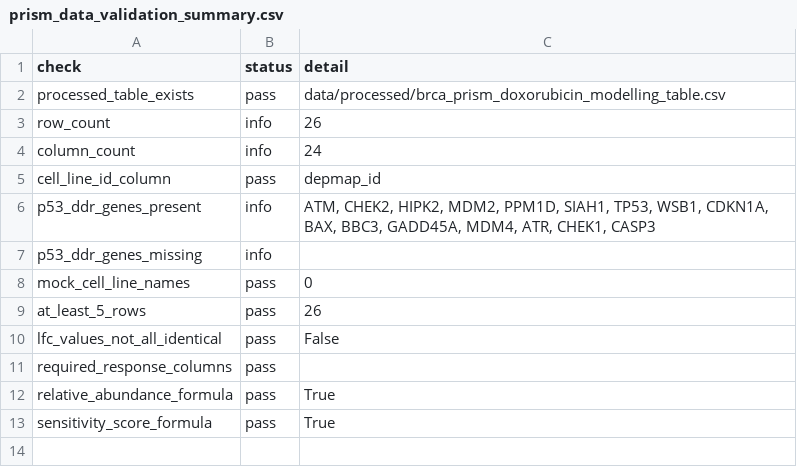
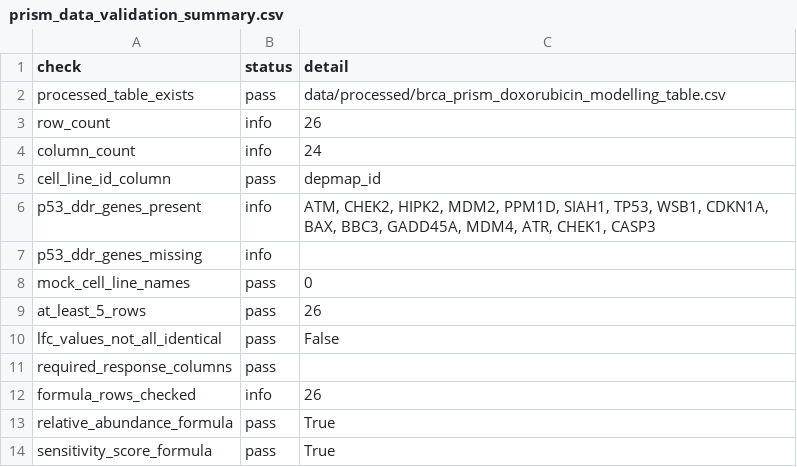
Before and after one commit to Lifework-Health/TCGA-BRCA_pers_med, a CSV file: tables/prism_data_validation_summary.csv, drawn as a sheet.

Commit message:
Address PRISM validation review comments

```diff
--- a/tables/prism_data_validation_summary.csv
+++ b/tables/prism_data_validation_summary.csv
@@ -11,2 +11,3 @@ lfc_values_not_all_identical,pass,False
 required_response_columns,pass,
+formula_rows_checked,info,26
 relative_abundance_formula,pass,True
```
Also changed, not shown: 2 other files.
